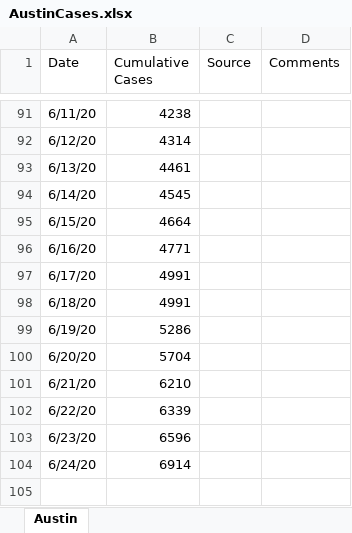
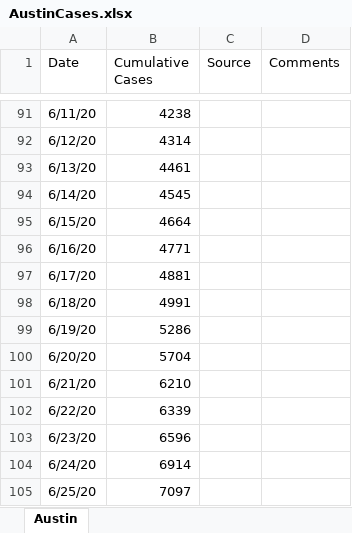
Before and after one commit to manar-c/covid19intexas, an Excel workbook: AustinCases.xlsx, sheet Austin, drawn as a sheet; only a part is shown, gaps mark what is left out; values as stored, in another font and other column widths than the file's, no borders; the diff names each change by its address in the sheet, - before the commit and + after, or states it on an @@ line.

```diff
--- a/AustinCases.xlsx (sheet Austin)
+++ b/AustinCases.xlsx (sheet Austin)
-B97 (Cumulative Cases): 4991
+B97 (Cumulative Cases): 4881
+row 105: 6/25/20 | 7097
```
Also changed, not shown: 6 other files.
